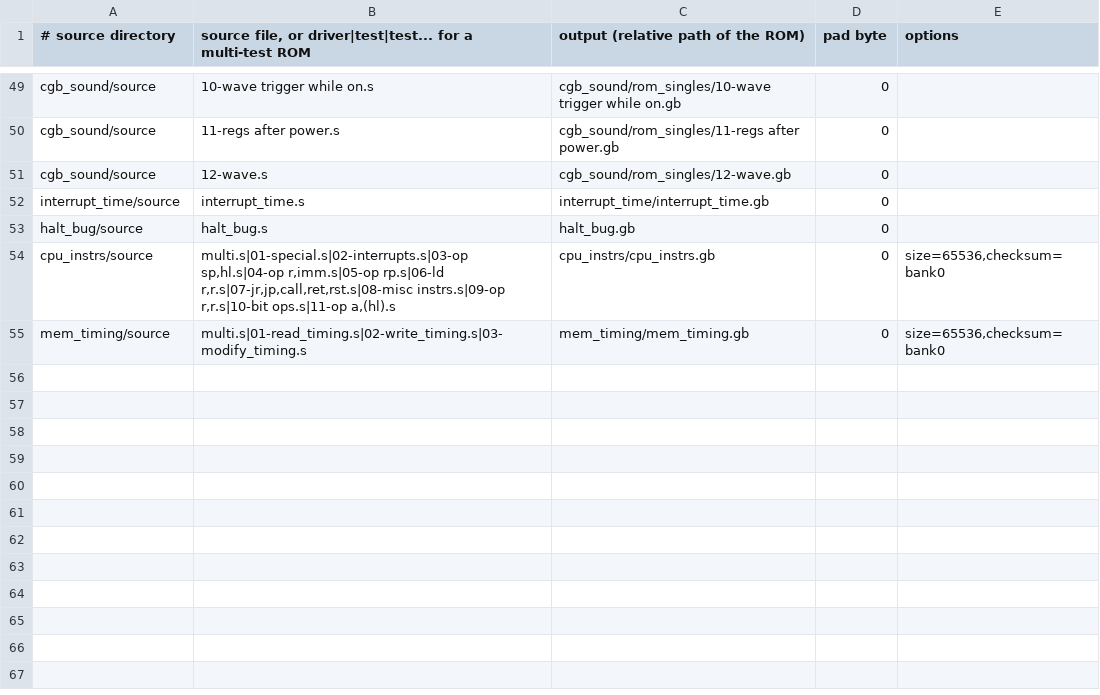
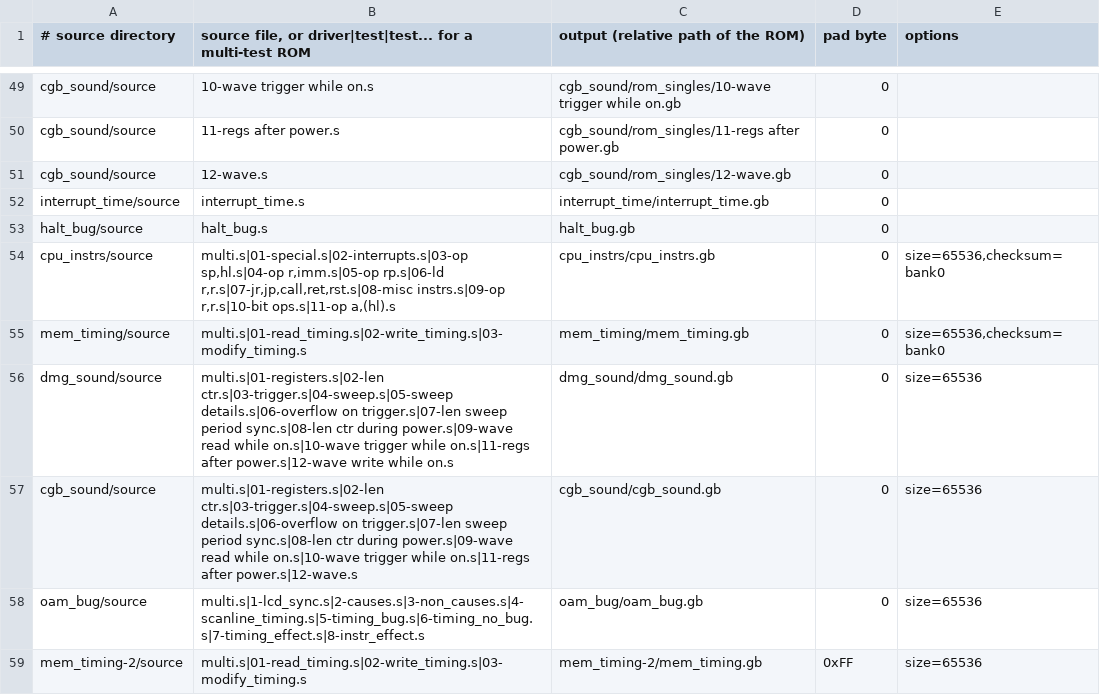
Before and after one commit to remind-me-later/blargg-test-roms, a TSV file: roms.tsv, drawn as a sheet; only a part is shown, gaps mark what is left out.

```diff
--- a/roms.tsv
+++ b/roms.tsv
@@ -55 +55,5 @@ cpu_instrs/source	multi.s|01-special.s|02-interrupts.s|03-op sp,hl.s|04-op r,imm
 mem_timing/source	multi.s|01-read_timing.s|02-write_timing.s|03-modify_timing.s	mem_timing/mem_timing.gb	0	size=65536,checksum=bank0
+dmg_sound/source	multi.s|01-registers.s|02-len ctr.s|03-trigger.s|04-sweep.s|05-sweep details.s|06-overflow on trigger.s|07-len sweep period sync.s|08-len ctr during power.s|09-wave read while on.s|10-wave trigger while on.s|11-regs after power.s|12-wave write while on.s	dmg_sound/dmg_sound.gb	0	size=65536
+cgb_sound/source	multi.s|01-registers.s|02-len ctr.s|03-trigger.s|04-sweep.s|05-sweep details.s|06-overflow on trigger.s|07-len sweep period sync.s|08-len ctr during power.s|09-wave read while on.s|10-wave trigger while on.s|11-regs after power.s|12-wave.s	cgb_sound/cgb_sound.gb	0	size=65536
+oam_bug/source	multi.s|1-lcd_sync.s|2-causes.s|3-non_causes.s|4-scanline_timing.s|5-timing_bug.s|6-timing_no_bug.s|7-timing_effect.s|8-instr_effect.s	oam_bug/oam_bug.gb	0	size=65536
+mem_timing-2/source	multi.s|01-read_timing.s|02-write_timing.s|03-modify_timing.s	mem_timing-2/mem_timing.gb	0xFF	size=65536
```
Also changed, not shown: 30 other files.
